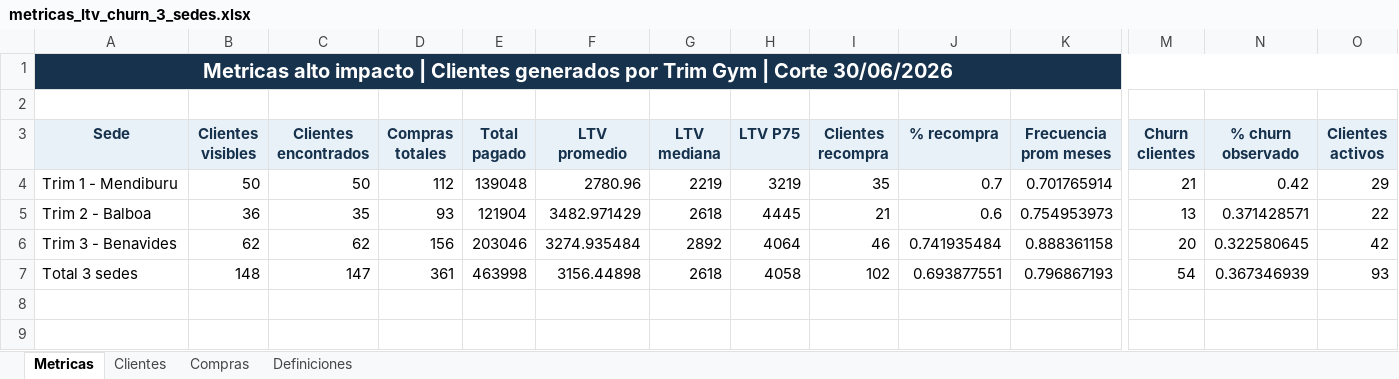
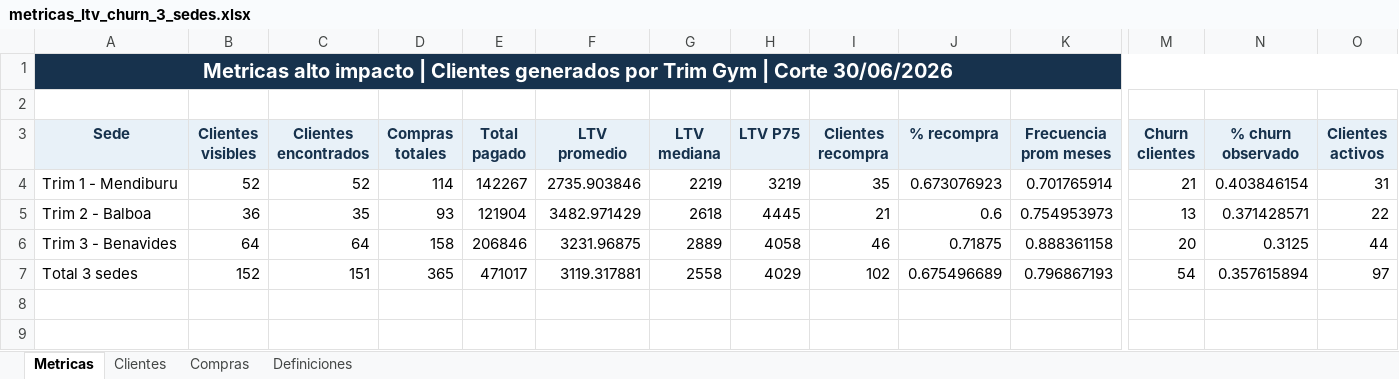
Before and after one commit to jpcaipo-ai/trim_gym, an Excel workbook: outputs/metricas_3_sedes/metricas_ltv_churn_3_sedes.xlsx, sheet Metricas, drawn as a sheet; only a part is shown, gaps mark what is left out; values as stored, in another font and other column widths than the file's, no borders; the diff names each change by its address in the sheet, - before the commit and + after, or states it on an @@ line.

Commit message:
Actualizar clientes Llama julio

```diff
--- a/outputs/metricas_3_sedes/metricas_ltv_churn_3_sedes.xlsx (sheet Metricas)
+++ b/outputs/metricas_3_sedes/metricas_ltv_churn_3_sedes.xlsx (sheet Metricas)
-B4 (Clientes visibles): 50
+B4 (Clientes visibles): 52
-C4 (Clientes encontrados): 50
+C4 (Clientes encontrados): 52
-D4 (Compras totales): 112
+D4 (Compras totales): 114
-E4 (Total pagado): 139048
+E4 (Total pagado): 142267
-F4 (LTV promedio): 2780.96
+F4 (LTV promedio): 2735.903846
-J4 (% recompra): 0.7
+J4 (% recompra): 0.673076923
-N4 (% churn observado): 0.42
+N4 (% churn observado): 0.403846154
-O4 (Clientes activos): 29
+O4 (Clientes activos): 31
-B6 (Clientes visibles): 62
+B6 (Clientes visibles): 64
-C6 (Clientes encontrados): 62
+C6 (Clientes encontrados): 64
-D6 (Compras totales): 156
+D6 (Compras totales): 158
-E6 (Total pagado): 203046
+E6 (Total pagado): 206846
-F6 (LTV promedio): 3274.935484
+F6 (LTV promedio): 3231.96875
-G6 (LTV mediana): 2892
+G6 (LTV mediana): 2889
-H6 (LTV P75): 4064
+H6 (LTV P75): 4058
-J6 (% recompra): 0.741935484
+J6 (% recompra): 0.71875
-N6 (% churn observado): 0.322580645
+N6 (% churn observado): 0.3125
-O6 (Clientes activos): 42
+O6 (Clientes activos): 44
-B7 (Clientes visibles): 148
+B7 (Clientes visibles): 152
-C7 (Clientes encontrados): 147
+C7 (Clientes encontrados): 151
-D7 (Compras totales): 361
+D7 (Compras totales): 365
-E7 (Total pagado): 463998
+E7 (Total pagado): 471017
-F7 (LTV promedio): 3156.44898
+F7 (LTV promedio): 3119.317881
-G7 (LTV mediana): 2618
+G7 (LTV mediana): 2558
-H7 (LTV P75): 4058
+H7 (LTV P75): 4029
-J7 (% recompra): 0.693877551
+J7 (% recompra): 0.675496689
-N7 (% churn observado): 0.367346939
+N7 (% churn observado): 0.357615894
-O7 (Clientes activos): 93
+O7 (Clientes activos): 97
```
Also changed, not shown: sheet Compras, sheet Clientes, 6 other files.
